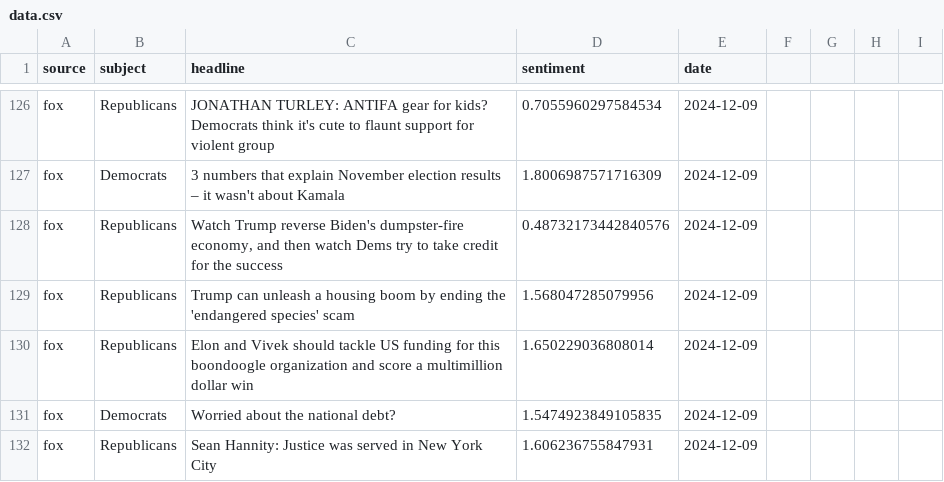
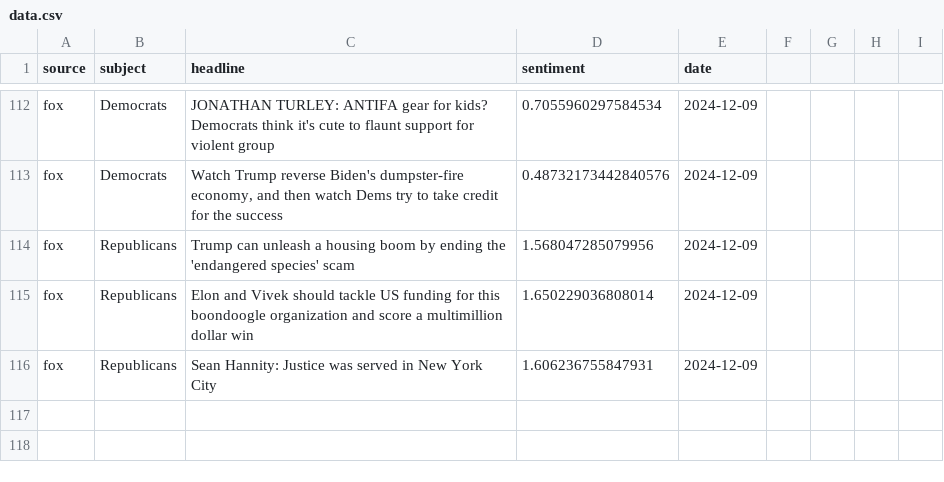
Before and after one commit to navidboloorian/news_sentiment_analyzer, a CSV file: data.csv, drawn as a sheet; only a part is shown, gaps mark what is left out; removed rows and columns are numbered as before the commit, all else as after; the diff covers the shown part only; the diff names each change by its address in the sheet, - before the commit and + after, or states it on an @@ line.

```diff
--- a/data.csv
+++ b/data.csv
-B112 (subject): Republicans
+B112 (subject): Democrats
-row 127: fox | Democrats | 3 numbers that explain November election results – it wasn't about Kamala | 1.8006987571716309 | 2024-12-09
-B113 (subject): Republicans
+B113 (subject): Democrats
-row 131: fox | Democrats | Worried about the national debt? | 1.5474923849105835 | 2024-12-09
```
Also changed, not shown: 14 removed rows and 7 edited cells elsewhere in this file.
